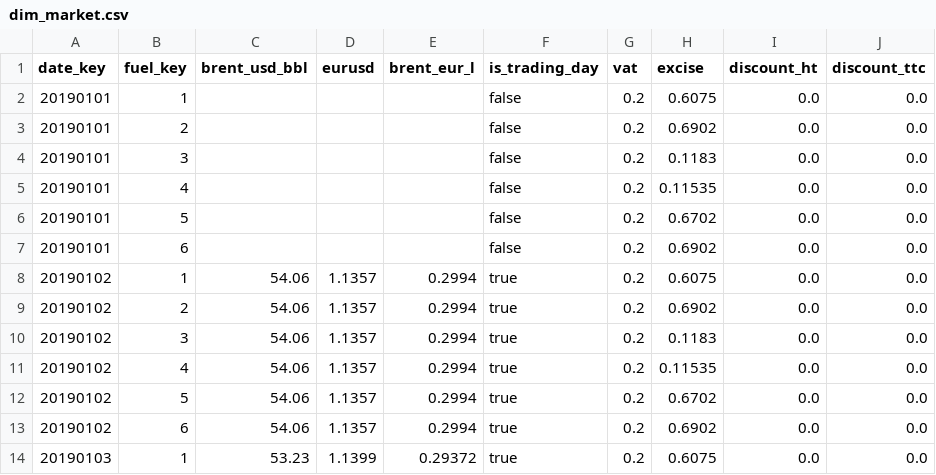
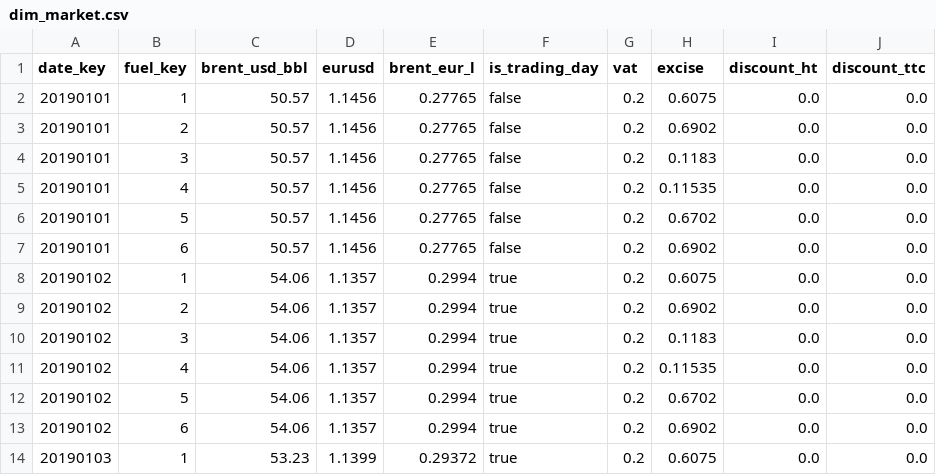
Before and after one commit to Oussama-essalehi/Plein-Tarif, a CSV file: data/gold/dim_market.csv, drawn as a sheet; only a part is shown.

Commit message:
data: regenerate gold tables from a clean end-to-end run

```diff
--- a/data/gold/dim_market.csv
+++ b/data/gold/dim_market.csv
@@ -1,8 +1,8 @@
 date_key,fuel_key,brent_usd_bbl,eurusd,brent_eur_l,is_trading_day,vat,excise,discount_ht,discount_ttc
-20190101,1,,,,false,0.2,0.6075,0.0,0.0
-20190101,2,,,,false,0.2,0.6902,0.0,0.0
-20190101,3,,,,false,0.2,0.1183,0.0,0.0
-20190101,4,,,,false,0.2,0.11535,0.0,0.0
-20190101,5,,,,false,0.2,0.6702,0.0,0.0
-20190101,6,,,,false,0.2,0.6902,0.0,0.0
+20190101,1,50.57,1.1456,0.27765,false,0.2,0.6075,0.0,0.0
+20190101,2,50.57,1.1456,0.27765,false,0.2,0.6902,0.0,0.0
+20190101,3,50.57,1.1456,0.27765,false,0.2,0.1183,0.0,0.0
+20190101,4,50.57,1.1456,0.27765,false,0.2,0.11535,0.0,0.0
+20190101,5,50.57,1.1456,0.27765,false,0.2,0.6702,0.0,0.0
+20190101,6,50.57,1.1456,0.27765,false,0.2,0.6902,0.0,0.0
 20190102,1,54.06,1.1357,0.2994,true,0.2,0.6075,0.0,0.0
```
Also changed, not shown: data/gold/fact_brand_category_month.csv, data/gold/fact_national_daily.csv, 2 other files.
